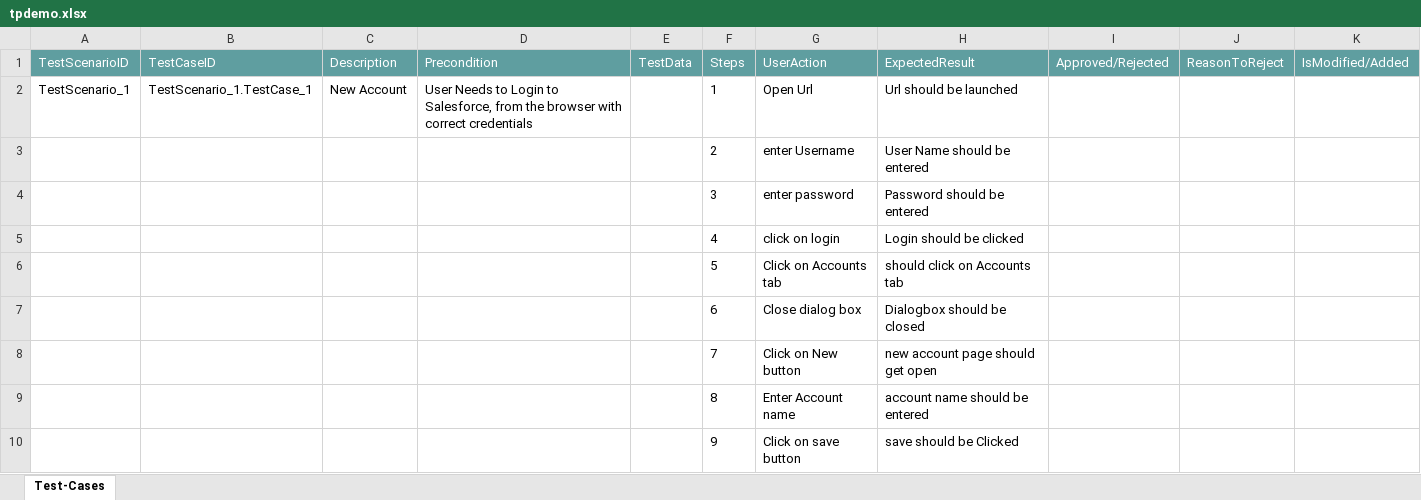
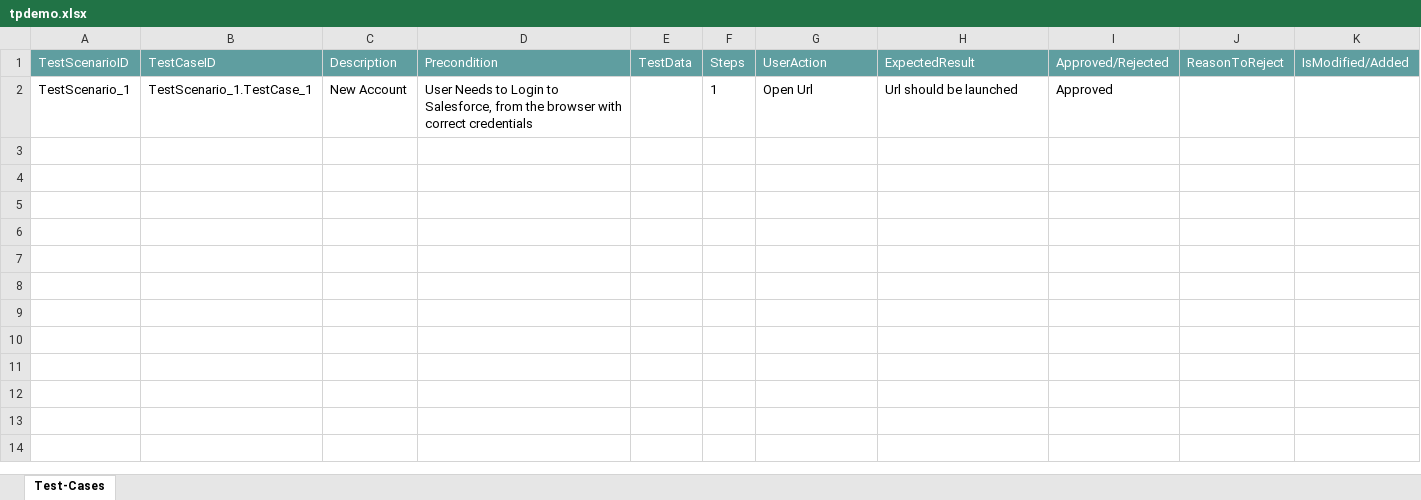
Before and after one commit to ShaikMohamedIrfan/newproj2, an Excel workbook: tpdemo.xlsx, sheet Test-Cases, drawn as a sheet; values as stored, in another font and other column widths than the file's, no borders; table styles not drawn; the diff names each change by its address in the sheet, - before the commit and + after, or states it on an @@ line.

Commit message:
Add files via upload

```diff
--- a/tpdemo.xlsx (sheet Test-Cases)
+++ b/tpdemo.xlsx (sheet Test-Cases)
-I2 (Approved/Rejected): (empty)
+I2 (Approved/Rejected): Approved
@@ row 3 hidden:  |  |  |  |  | 2 | enter Username | User Name should be entered @@
@@ row 4 hidden:  |  |  |  |  | 3 | enter password | Password should be entered @@
@@ row 5 hidden:  |  |  |  |  | 4 | click on login | Login should be clicked @@
@@ row 6 hidden:  |  |  |  |  | 5 | Click on Accounts tab | should click on Accounts tab @@
@@ row 7 hidden:  |  |  |  |  | 6 | Close dialog box | Dialogbox should be closed @@
@@ row 8 hidden:  |  |  |  |  | 7 | Click on New button | new account page should get open @@
@@ row 9 hidden:  |  |  |  |  | 8 | Enter Account name | account name should be entered @@
@@ row 10 hidden:  |  |  |  |  | 9 | Click on save button | save should be Clicked @@
```
